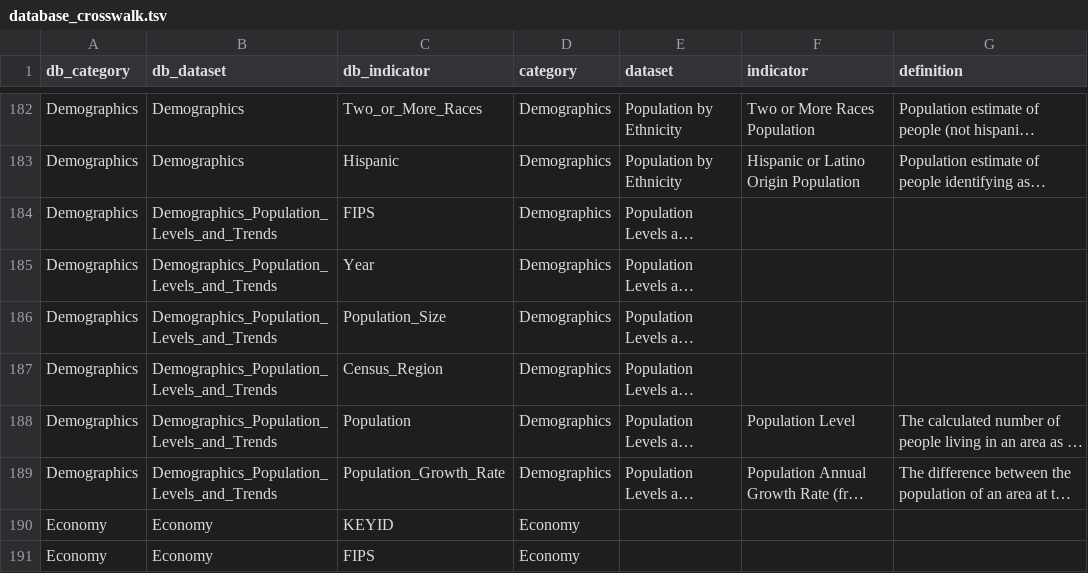
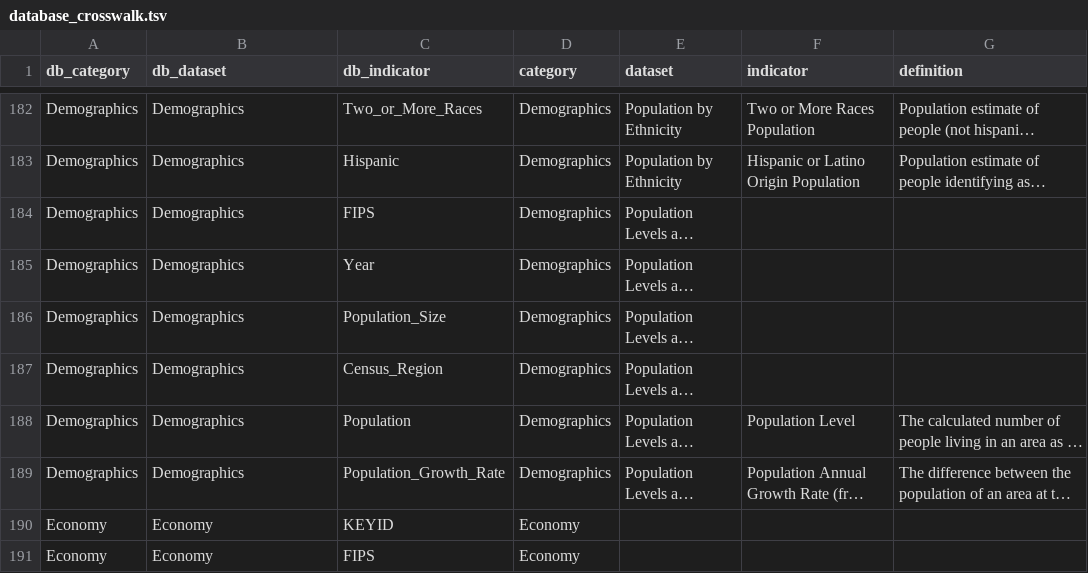
Before and after one commit to nikAleksandr/CIC, a TSV file: data/database_crosswalk.tsv, drawn as a sheet; only a part is shown, gaps mark what is left out; long unchanged cells end in …; the diff names each change by its address in the sheet, - before the commit and + after, or states it on an @@ line.

Commit message:
database... connected!

```diff
--- a/data/database_crosswalk.tsv
+++ b/data/database_crosswalk.tsv
-B184:B189 (db_dataset): Demographics_Population_Levels_and_Trends
+B184:B189 (db_dataset): Demographics
```
Also changed, not shown: 1 other file.
